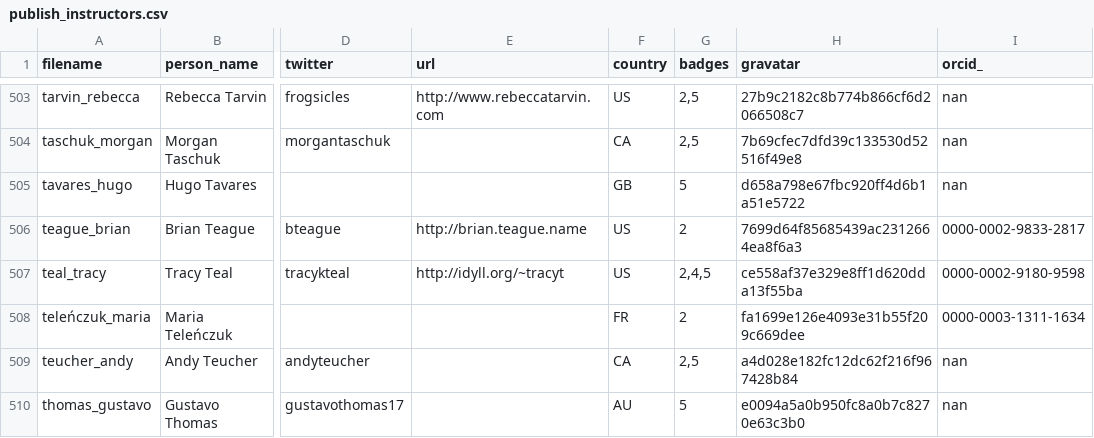
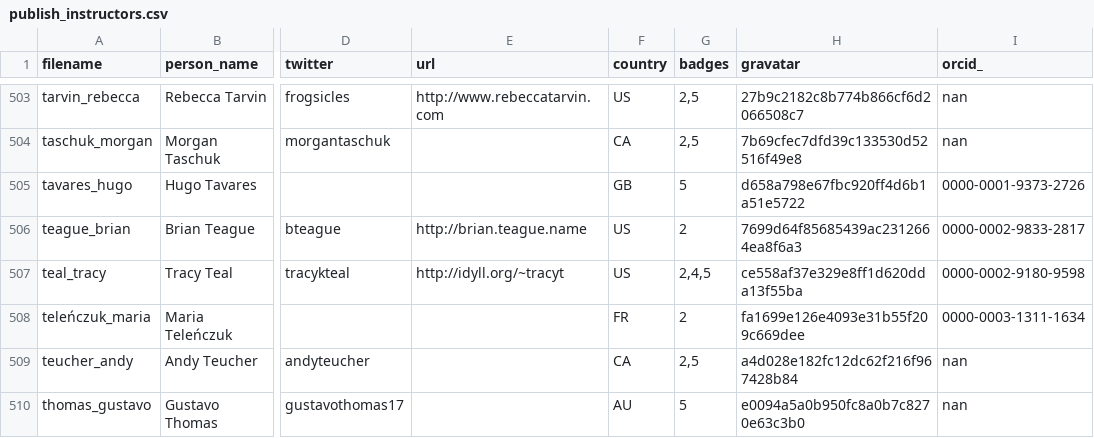
Before and after one commit to hpc-carpentry/hpc-carpentry.github.io, a CSV file: _data/publish_instructors.csv, drawn as a sheet; only a part is shown, gaps mark what is left out; the diff names each change by its address in the sheet, - before the commit and + after, or states it on an @@ line.

Commit message:
Updating instructor records

```diff
--- a/_data/publish_instructors.csv
+++ b/_data/publish_instructors.csv
-I505 (orcid_): nan
+I505 (orcid_): 0000-0001-9373-2726
```
